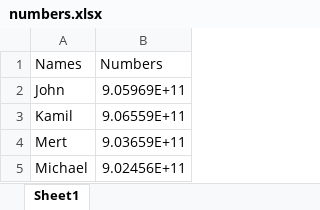
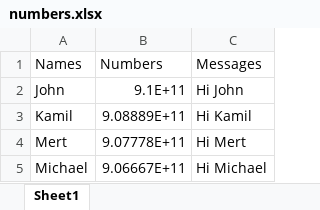
Before and after one commit to bsametarman/MessageSender, an Excel workbook: numbers.xlsx, sheet Sheet1, drawn as a sheet; values as stored, in another font and other column widths than the file's, no borders; the diff names each change by its address in the sheet, - before the commit and + after, or states it on an @@ line.

```diff
--- a/numbers.xlsx (sheet Sheet1)
+++ b/numbers.xlsx (sheet Sheet1)
+column C (Messages), rows 2-5: Hi John | Hi Kamil | Hi Mert | Hi Michael
-B2 (Numbers): 9.05969E+11
+B2 (Numbers): 9.1E+11
-B3 (Numbers): 9.06559E+11
+B3 (Numbers): 9.08889E+11
-B4 (Numbers): 9.03659E+11
+B4 (Numbers): 9.07778E+11
-B5 (Numbers): 9.02456E+11
+B5 (Numbers): 9.06667E+11
```
Also changed, not shown: 2 other files.
